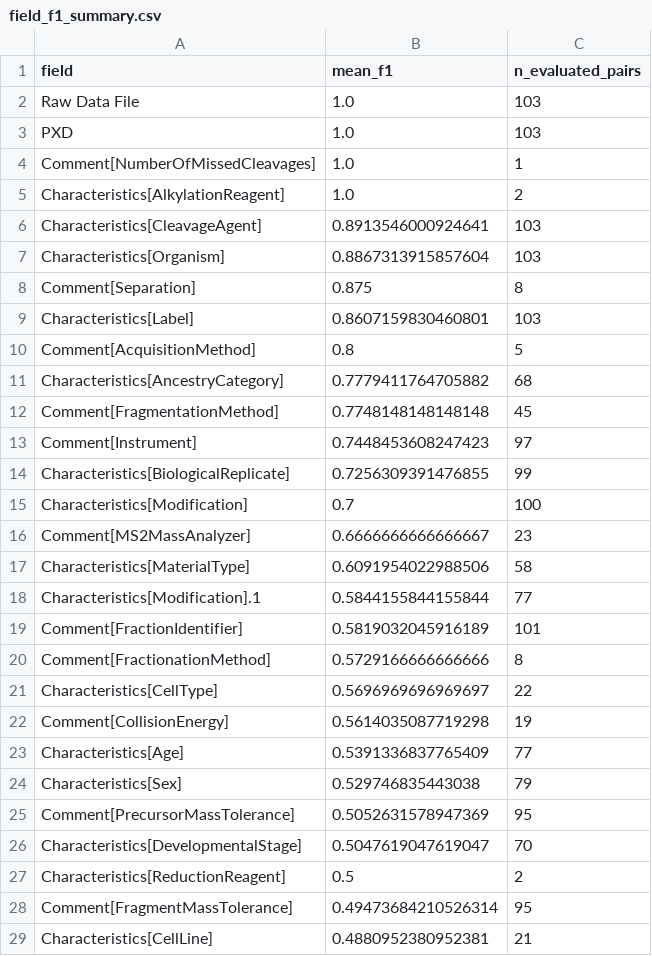
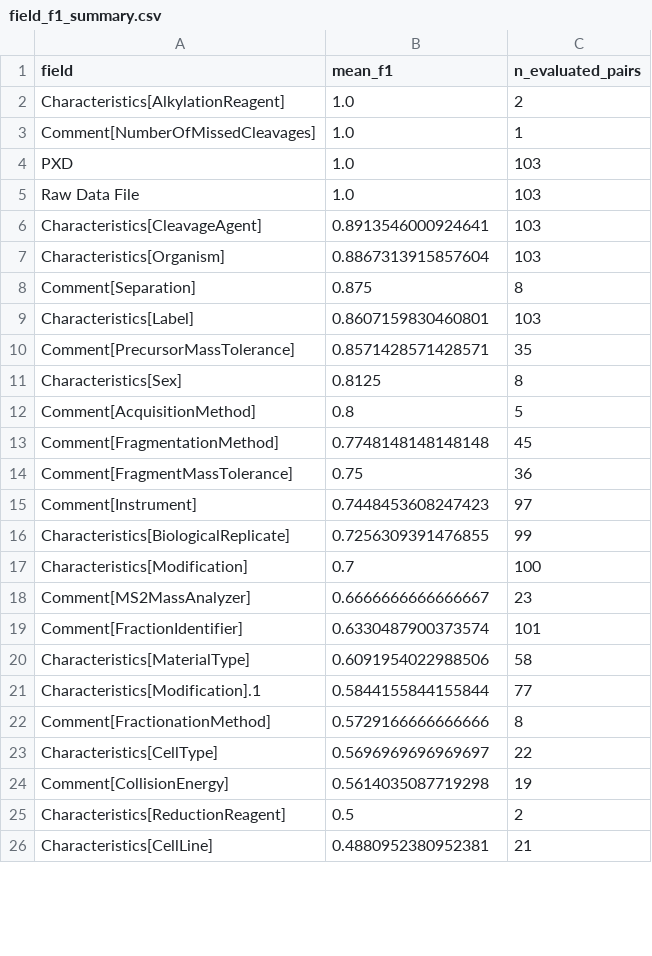
Before and after one commit to TonyKing0504/Kaggle-Harmonizing-the-data-of-your-data, a CSV file: field_f1_summary.csv, drawn as a sheet; only a part is shown; the diff covers the shown part only.

```diff
--- a/field_f1_summary.csv
+++ b/field_f1_summary.csv
@@ -1,6 +1,6 @@
 field,mean_f1,n_evaluated_pairs
+Characteristics[AlkylationReagent],1.0,2
+Comment[NumberOfMissedCleavages],1.0,1
+PXD,1.0,103
 Raw Data File,1.0,103
-PXD,1.0,103
-Comment[NumberOfMissedCleavages],1.0,1
-Characteristics[AlkylationReagent],1.0,2
 Characteristics[CleavageAgent],0.8913546000924641,103
@@ -9,5 +9,7 @@ Comment[Separation],0.875,8
 Characteristics[Label],0.8607159830460801,103
+Comment[PrecursorMassTolerance],0.8571428571428571,35
+Characteristics[Sex],0.8125,8
 Comment[AcquisitionMethod],0.8,5
-Characteristics[AncestryCategory],0.7779411764705882,68
 Comment[FragmentationMethod],0.7748148148148148,45
+Comment[FragmentMassTolerance],0.75,36
 Comment[Instrument],0.7448453608247423,97
@@ -16,5 +18,5 @@ Characteristics[Modification],0.7,100
 Comment[MS2MassAnalyzer],0.6666666666666667,23
+Comment[FractionIdentifier],0.6330487900373574,101
 Characteristics[MaterialType],0.6091954022988506,58
 Characteristics[Modification].1,0.5844155844155844,77
-Comment[FractionIdentifier],0.5819032045916189,101
 Comment[FractionationMethod],0.5729166666666666,8
@@ -22,8 +24,3 @@ Characteristics[CellType],0.5696969696969697,22
 Comment[CollisionEnergy],0.5614035087719298,19
-Characteristics[Age],0.5391336837765409,77
-Characteristics[Sex],0.529746835443038,79
-Comment[PrecursorMassTolerance],0.5052631578947369,95
-Characteristics[DevelopmentalStage],0.5047619047619047,70
 Characteristics[ReductionReagent],0.5,2
-Comment[FragmentMassTolerance],0.49473684210526314,95
 Characteristics[CellLine],0.4880952380952381,21
```
Also changed, not shown: 1 added row, 1 moved row and 4 edited cells elsewhere in this file, submission_audit.csv, 4 other files.
